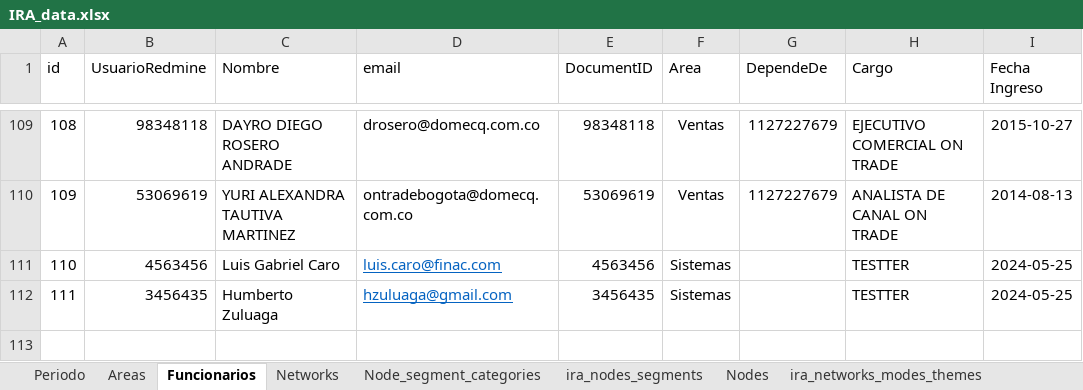
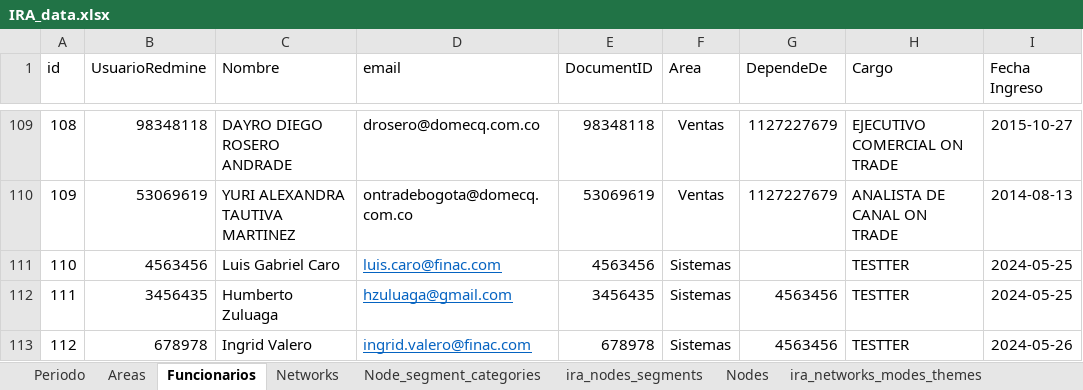
Before and after one commit to FNACUser/Forms-vue, an Excel workbook: backend/data/IRA_data.xlsx, sheet Funcionarios, drawn as a sheet; only a part is shown, gaps mark what is left out; values as stored, in another font and other column widths than the file's, no borders; the diff names each change by its address in the sheet, - before the commit and + after, or states it on an @@ line.

Commit message:
agregar ingrid.valero@finac.com para tests

```diff
--- a/backend/data/IRA_data.xlsx (sheet Funcionarios)
+++ b/backend/data/IRA_data.xlsx (sheet Funcionarios)
-G112 (DependeDe): (empty)
+G112 (DependeDe): 4563456
+row 113: 112 | 678978 | Ingrid Valero | ingrid.valero@finac.com | 678978 | Sistemas | 4563456 | TESTTER | 2024-05-26
```
